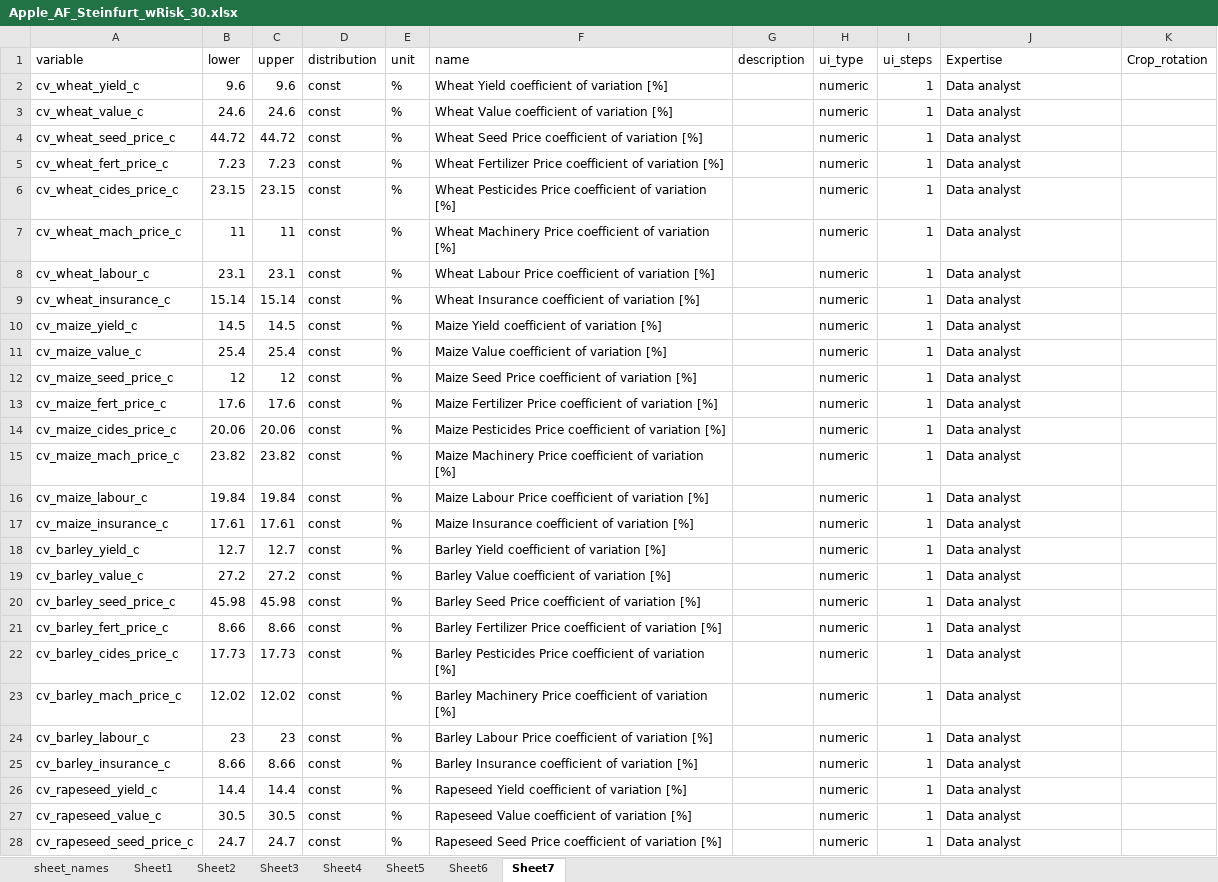
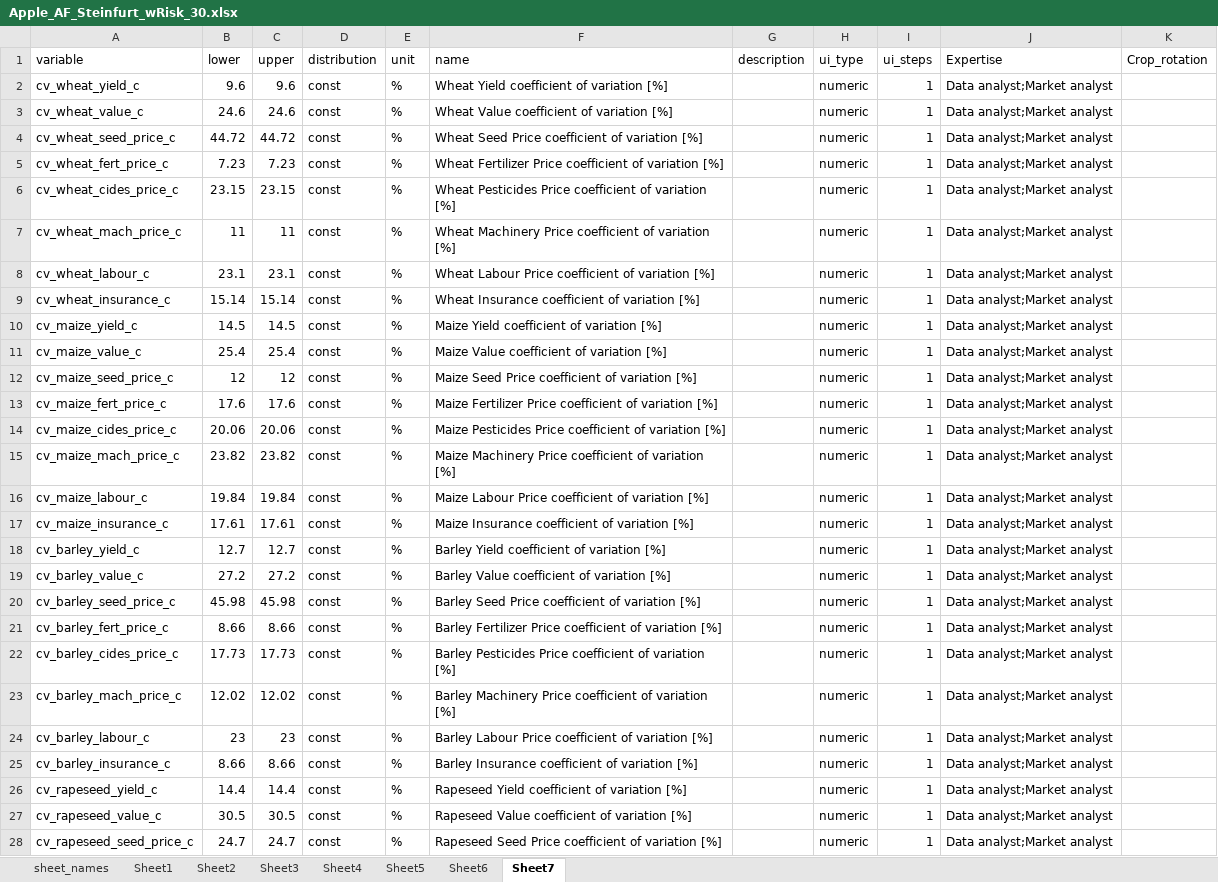
Before and after one commit to hortibonn/Apple_Agroforestry, an Excel workbook: data/Apple_AF_Steinfurt_wRisk_30.xlsx, sheet Sheet7, drawn as a sheet; only a part is shown; values as stored, in another font and other column widths than the file's, no borders; the diff covers the shown part only; the diff names each change by its address in the sheet, - before the commit and + after, or states it on an @@ line.

Commit message:
units and experts added

```diff
--- a/data/Apple_AF_Steinfurt_wRisk_30.xlsx (sheet Sheet7)
+++ b/data/Apple_AF_Steinfurt_wRisk_30.xlsx (sheet Sheet7)
-J2:J28 (Expertise): Data analyst
+J2:J28 (Expertise): Data analyst;Market analyst
```
Also changed, not shown: 5 edited cells elsewhere in this sheet, sheet Sheet5, sheet Sheet2, sheet Sheet3, sheet Sheet4, sheet Sheet6, sheet Sheet1.
